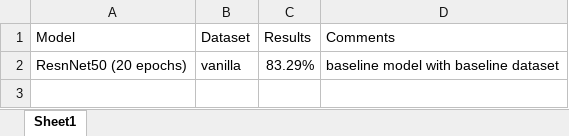
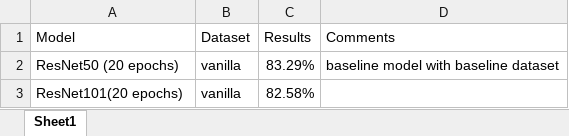
Before and after one commit to apotyagalova/green_challenge, an Excel workbook: results_table.xlsx, sheet Sheet1, drawn as a sheet; values as stored, in another font and other column widths than the file's, no borders; the diff names each change by its address in the sheet, - before the commit and + after, or states it on an @@ line.

Commit message:
Add files via upload

```diff
--- a/results_table.xlsx (sheet Sheet1)
+++ b/results_table.xlsx (sheet Sheet1)
-A2 (Model): ResnNet50 (20 epochs)
+A2 (Model): ResNet50 (20 epochs)
+row 3: ResNet101(20 epochs) | vanilla | 82.58%
```
